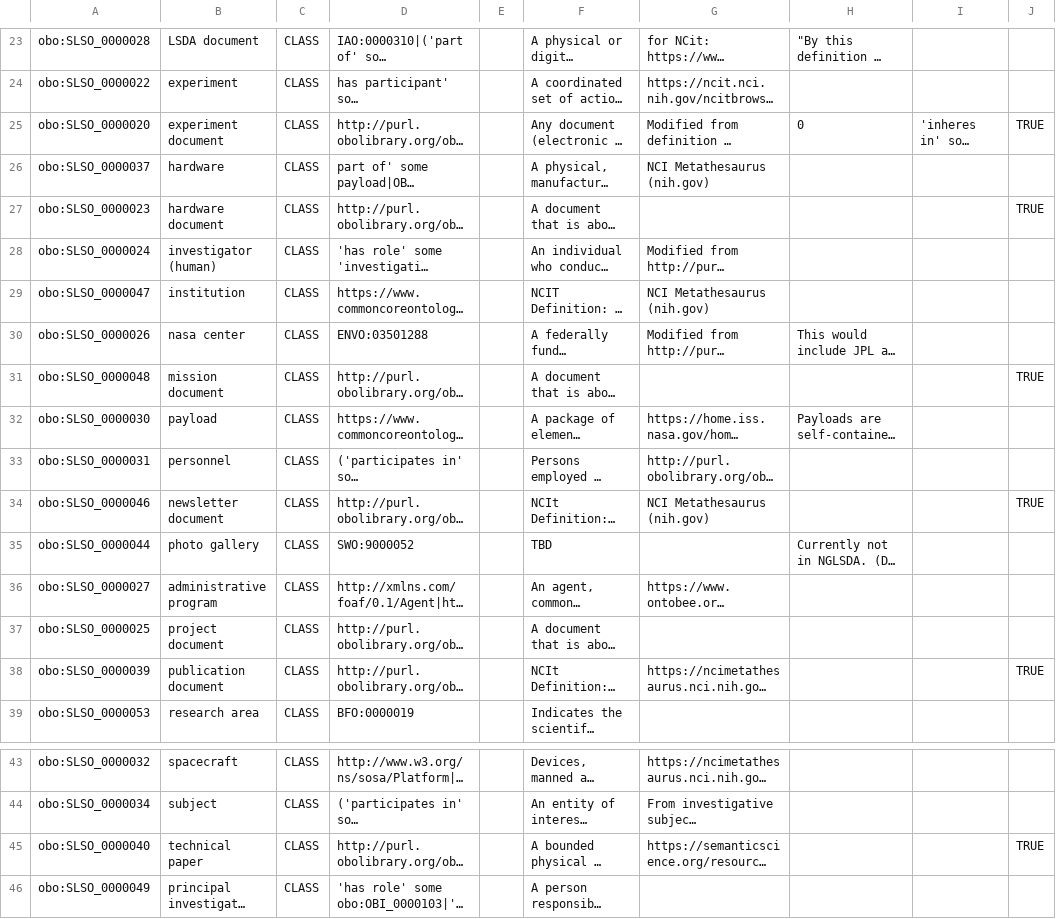
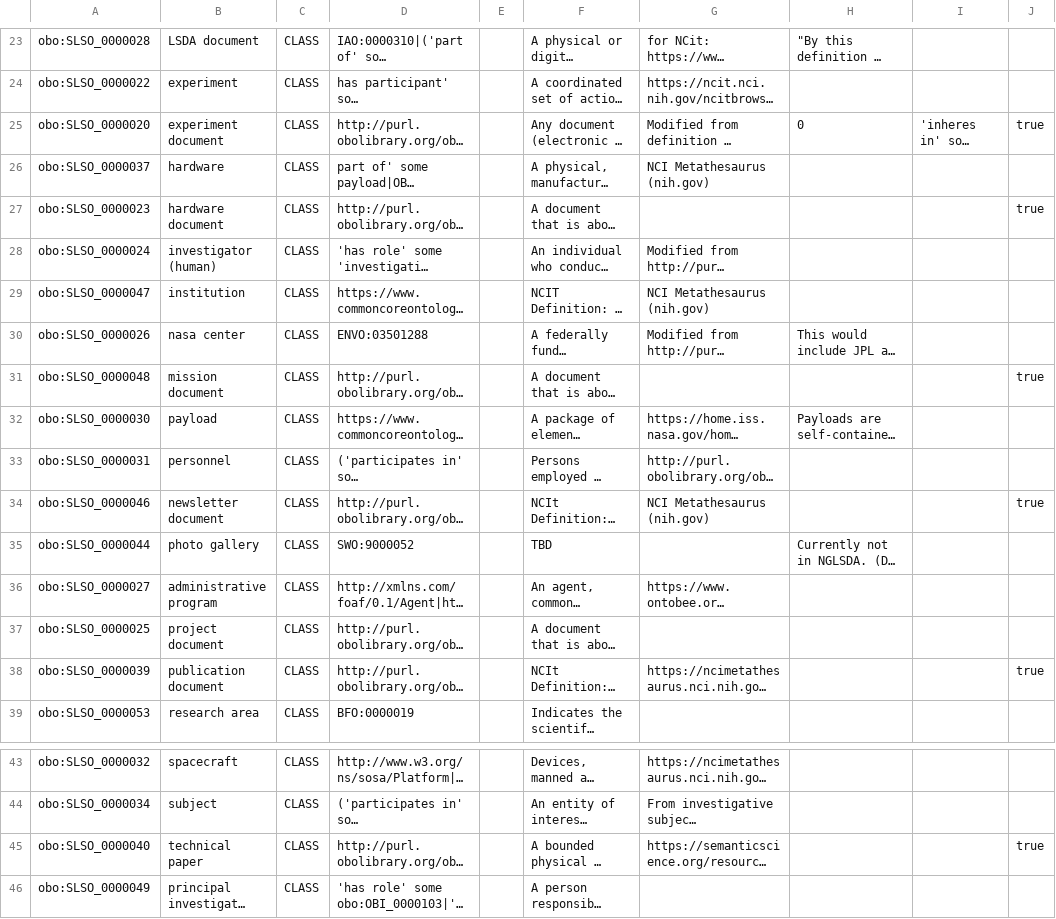
Before and after one commit to nasa/LSDAO, a TSV file: src/ontology/templates/slso_classes.tsv, drawn as a sheet; only a part is shown, gaps mark what is left out; long unchanged cells end in …; the diff names each change by its address in the sheet, - before the commit and + after, or states it on an @@ line.

```diff
--- a/src/ontology/templates/slso_classes.tsv
+++ b/src/ontology/templates/slso_classes.tsv
-J25: TRUE
+J25: true
-J27: TRUE
+J27: true
-J31: TRUE
+J31: true
-J34: TRUE
+J34: true
-J38: TRUE
+J38: true
-J45: TRUE
+J45: true
```
Also changed, not shown: src/ontology/templates/slso_environments.tsv, src/ontology/templates/slso_properties.tsv.
